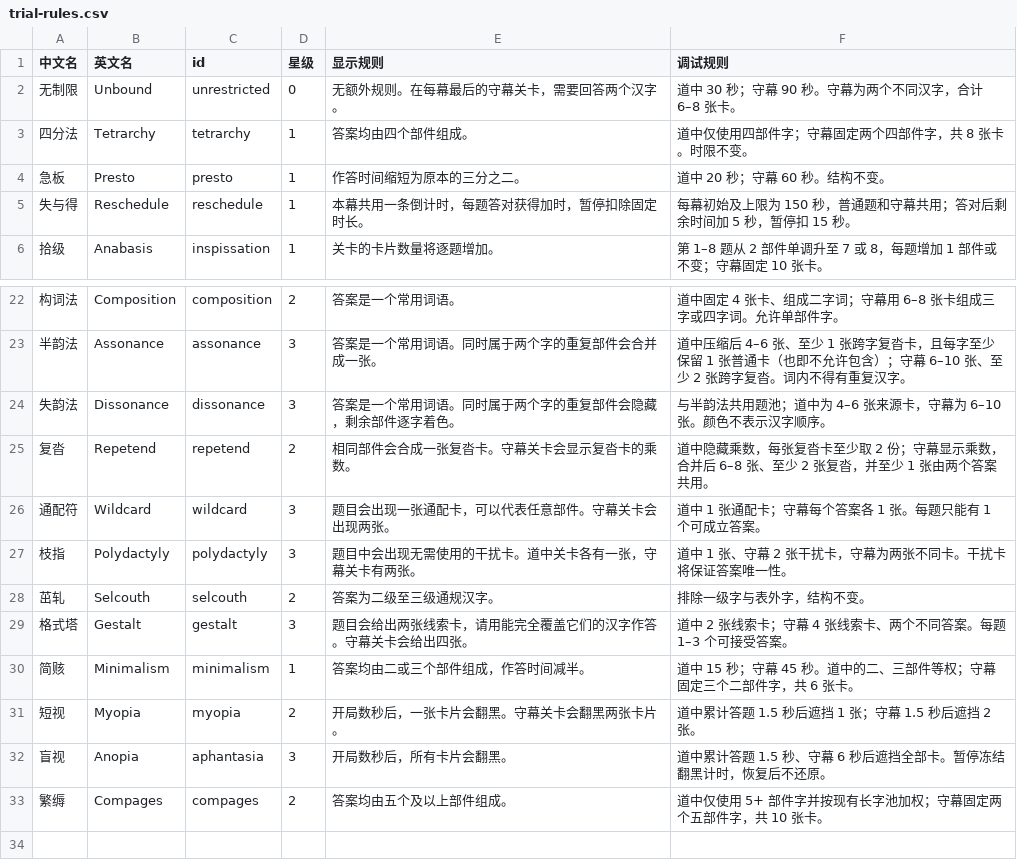
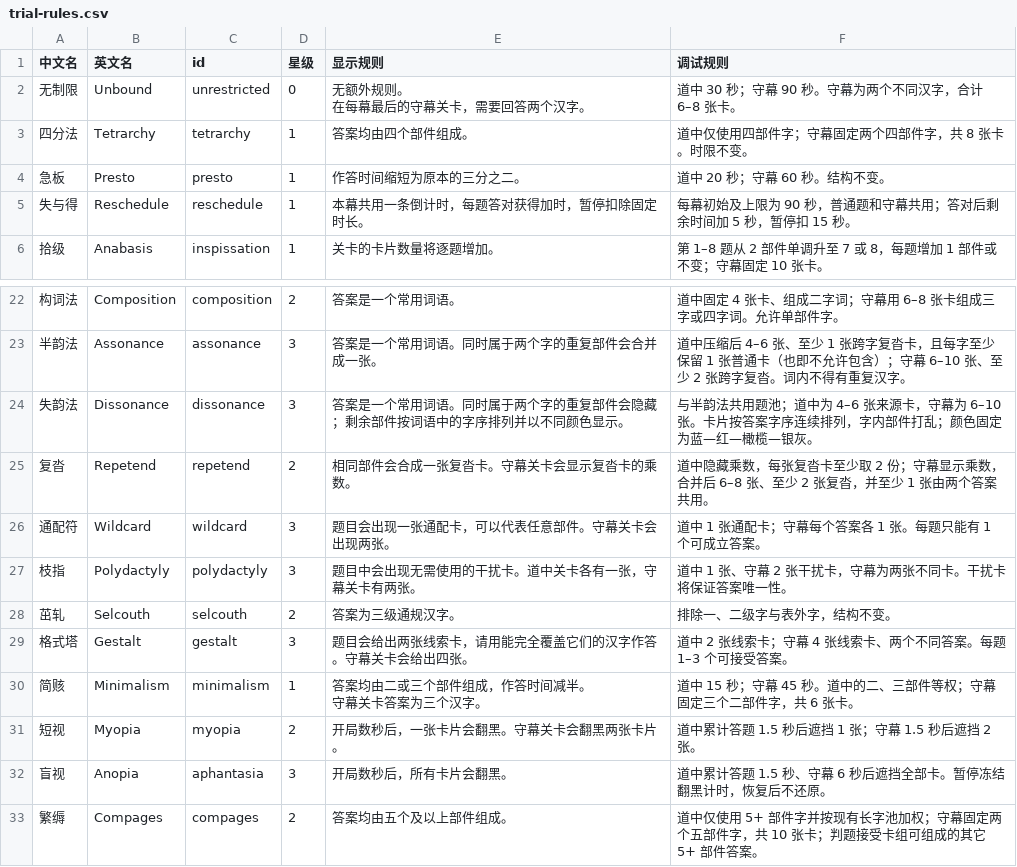
Before and after one commit to Dveissre/zigsaw, a CSV file: docs/trial-rules.csv, drawn as a sheet; only a part is shown, gaps mark what is left out.

```diff
--- a/docs/trial-rules.csv
+++ b/docs/trial-rules.csv
@@ -1,6 +1,7 @@
 中文名,英文名,id,星级,显示规则,调试规则
-无制限,Unbound,unrestricted,0,无额外规则。在每幕最后的守幕关卡，需要回答两个汉字。,道中 30 秒；守幕 90 秒。守幕为两个不同汉字，合计 6–8 张卡。
+无制限,Unbound,unrestricted,0,"无额外规则。
+在每幕最后的守幕关卡，需要回答两个汉字。",道中 30 秒；守幕 90 秒。守幕为两个不同汉字，合计 6–8 张卡。
 四分法,Tetrarchy,tetrarchy,1,答案均由四个部件组成。,道中仅使用四部件字；守幕固定两个四部件字，共 8 张卡。时限不变。
 急板,Presto,presto,1,作答时间缩短为原本的三分之二。,道中 20 秒；守幕 60 秒。结构不变。
-失与得,Reschedule,reschedule,1,本幕共用一条倒计时，每题答对获得加时，暂停扣除固定时长。,每幕初始及上限为 150 秒，普通题和守幕共用；答对后剩余时间加 5 秒，暂停扣 15 秒。
+失与得,Reschedule,reschedule,1,本幕共用一条倒计时，每题答对获得加时，暂停扣除固定时长。,每幕初始及上限为 90 秒，普通题和守幕共用；答对后剩余时间加 5 秒，暂停扣 15 秒。
 拾级,Anabasis,inspissation,1,关卡的卡片数量将逐题增加。,第 1–8 题从 2 部件单调升至 7 或 8，每题增加 1 部件或不变；守幕固定 10 张卡。
@@ -24,3 +25,3 @@
 半韵法,Assonance,assonance,3,答案是一个常用词语。同时属于两个字的重复部件会合并成一张。,道中压缩后 4–6 张、至少 1 张跨字复沓卡，且每字至少保留 1 张普通卡（也即不允许包含）；守幕 6–10 张、至少 2 张跨字复沓。词内不得有重复汉字。
-失韵法,Dissonance,dissonance,3,答案是一个常用词语。同时属于两个字的重复部件会隐藏，剩余部件逐字着色。,与半韵法共用题池；道中为 4–6 张来源卡，守幕为 6–10 张。颜色不表示汉字顺序。
+失韵法,Dissonance,dissonance,3,答案是一个常用词语。同时属于两个字的重复部件会隐藏；剩余部件按词语中的字序排列并以不同颜色显示。,与半韵法共用题池；道中为 4–6 张来源卡，守幕为 6–10 张。卡片按答案字序连续排列，字内部件打乱；颜色固定为蓝—红—橄榄—银灰。
 复沓,Repetend,repetend,2,相同部件会合成一张复沓卡。守幕关卡会显示复沓卡的乘数。,道中隐藏乘数，每张复沓卡至少取 2 份；守幕显示乘数，合并后 6–8 张、至少 2 张复沓，并至少 1 张由两个答案共用。
@@ -28,7 +29,8 @@
 枝指,Polydactyly,polydactyly,3,题目中会出现无需使用的干扰卡。道中关卡各有一张，守幕关卡有两张。,道中 1 张、守幕 2 张干扰卡，守幕为两张不同卡。干扰卡将保证答案唯一性。
-茁轧,Selcouth,selcouth,2,答案为二级至三级通规汉字。,排除一级字与表外字，结构不变。
+茁轧,Selcouth,selcouth,2,答案为三级通规汉字。,排除一、二级字与表外字，结构不变。
 格式塔,Gestalt,gestalt,3,题目会给出两张线索卡，请用能完全覆盖它们的汉字作答。守幕关卡会给出四张。,道中 2 张线索卡；守幕 4 张线索卡、两个不同答案。每题 1–3 个可接受答案。
-简赅,Minimalism,minimalism,1,答案均由二或三个部件组成，作答时间减半。,道中 15 秒；守幕 45 秒。道中的二、三部件等权；守幕固定三个二部件字，共 6 张卡。
+简赅,Minimalism,minimalism,1,"答案均由二或三个部件组成，作答时间减半。
+守幕关卡答案为三个汉字。",道中 15 秒；守幕 45 秒。道中的二、三部件等权；守幕固定三个二部件字，共 6 张卡。
 短视,Myopia,myopia,2,开局数秒后，一张卡片会翻黑。守幕关卡会翻黑两张卡片。,道中累计答题 1.5 秒后遮挡 1 张；守幕 1.5 秒后遮挡 2 张。
 盲视,Anopia,aphantasia,3,开局数秒后，所有卡片会翻黑。,道中累计答题 1.5 秒、守幕 6 秒后遮挡全部卡。暂停冻结翻黑计时，恢复后不还原。
-繁缛,Compages,compages,2,答案均由五个及以上部件组成。,道中仅使用 5+ 部件字并按现有长字池加权；守幕固定两个五部件字，共 10 张卡。
+繁缛,Compages,compages,2,答案均由五个及以上部件组成。,道中仅使用 5+ 部件字并按现有长字池加权；守幕固定两个五部件字，共 10 张卡；判题接受卡组可组成的其它 5+ 部件答案。
```
Also changed, not shown: docs/reports/trial-rule-pools/gestalt-component-pairs.csv, docs/reports/trial-rule-pools/prefabrication-part-counts.csv, 19 other files.
